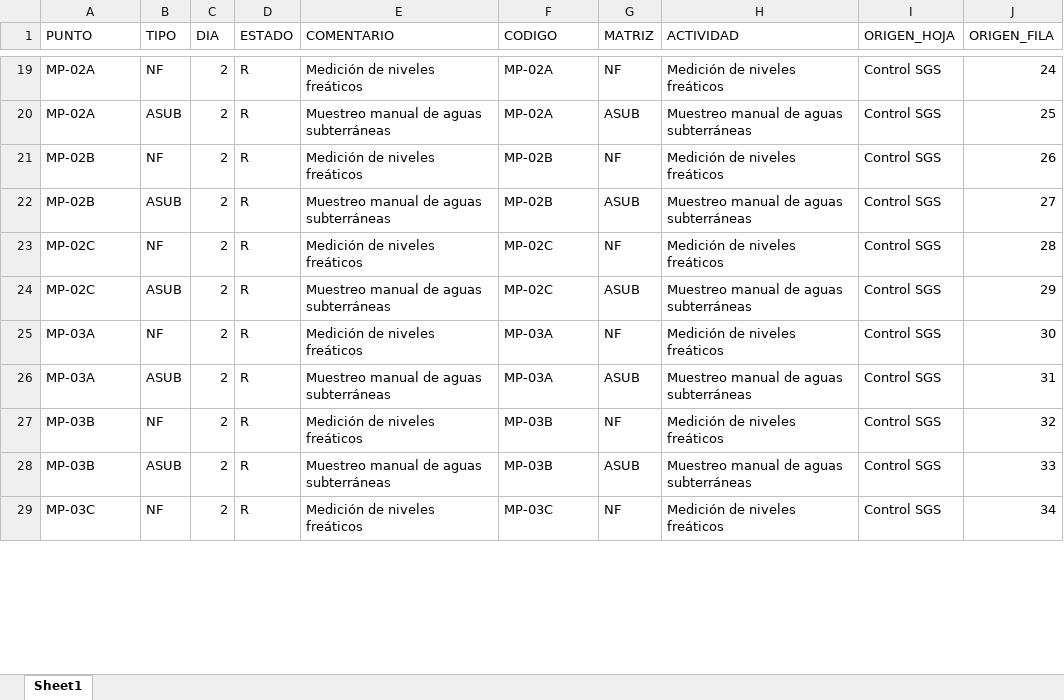
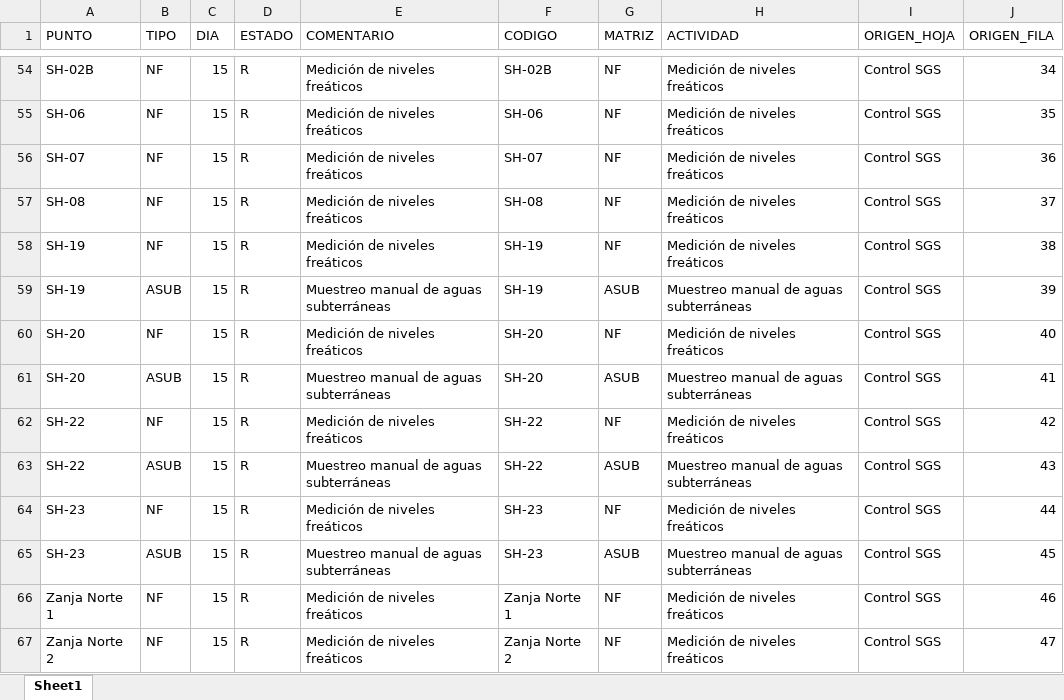
Before and after one commit to sofia-esperanza/automatizador_cierre_ot, an Excel workbook: output/_temp/etapa_2_actualizacion_mensual/_interno/registros_turno_aplicado.xlsx, sheet Sheet1, drawn as a sheet; only a part is shown, gaps mark what is left out; values as stored, in another font and other column widths than the file's, no borders; removed rows and columns are numbered as before the commit, all else as after; the diff covers the shown part only; the diff names each change by its address in the sheet, - before the commit and + after, or states it on an @@ line.

```diff
--- a/output/_temp/etapa_2_actualizacion_mensual/_interno/registros_turno_aplicado.xlsx (sheet Sheet1)
+++ b/output/_temp/etapa_2_actualizacion_mensual/_interno/registros_turno_aplicado.xlsx (sheet Sheet1)
-A54 (PUNTO): MP-02A
+A54 (PUNTO): SH-02B
-C54 (DIA): 2
+C54 (DIA): 15
-F54 (CODIGO): MP-02A
+F54 (CODIGO): SH-02B
-J54 (ORIGEN_FILA): 24
+J54 (ORIGEN_FILA): 34
+row 55: SH-06 | NF | 15 | R | Medición de niveles freáticos | SH-06 | NF | Medición de niveles freáticos | Control SGS | 35
+row 56: SH-07 | NF | 15 | R | Medición de niveles freáticos | SH-07 | NF | Medición de niveles freáticos | Control SGS | 36
+row 57: SH-08 | NF | 15 | R | Medición de niveles freáticos | SH-08 | NF | Medición de niveles freáticos | Control SGS | 37
+row 58: SH-19 | NF | 15 | R | Medición de niveles freáticos | SH-19 | NF | Medición de niveles freáticos | Control SGS | 38
-A59 (PUNTO): MP-02A
+A59 (PUNTO): SH-19
-C59:C66 (DIA): 2
+C59:C66 (DIA): 15
-F59 (CODIGO): MP-02A
+F59 (CODIGO): SH-19
-J59 (ORIGEN_FILA): 25
+J59 (ORIGEN_FILA): 39
-A60:A61 (PUNTO): MP-02B
+A60:A61 (PUNTO): SH-20
-F60:F61 (CODIGO): MP-02B
+F60:F61 (CODIGO): SH-20
-J60 (ORIGEN_FILA): 26
+J60 (ORIGEN_FILA): 40
-J61 (ORIGEN_FILA): 27
+J61 (ORIGEN_FILA): 41
-A62:A63 (PUNTO): MP-02C
+A62:A63 (PUNTO): SH-22
-F62:F63 (CODIGO): MP-02C
+F62:F63 (CODIGO): SH-22
-J62 (ORIGEN_FILA): 28
+J62 (ORIGEN_FILA): 42
-J63 (ORIGEN_FILA): 29
+J63 (ORIGEN_FILA): 43
-A64:A65 (PUNTO): MP-03A
+A64:A65 (PUNTO): SH-23
-F64:F65 (CODIGO): MP-03A
+F64:F65 (CODIGO): SH-23
-J64 (ORIGEN_FILA): 30
+J64 (ORIGEN_FILA): 44
-J65 (ORIGEN_FILA): 31
+J65 (ORIGEN_FILA): 45
-A66 (PUNTO): MP-03B
+A66 (PUNTO): Zanja Norte 1
-F66 (CODIGO): MP-03B
+F66 (CODIGO): Zanja Norte 1
-J66 (ORIGEN_FILA): 32
+J66 (ORIGEN_FILA): 46
-row 28: MP-03B | ASUB | 2 | R | Muestreo manual de aguas subterráneas | MP-03B | ASUB | Muestreo manual de aguas subterráneas | Control SGS | 33
-A67 (PUNTO): MP-03C
+A67 (PUNTO): Zanja Norte 2
-C67 (DIA): 2
+C67 (DIA): 15
-F67 (CODIGO): MP-03C
+F67 (CODIGO): Zanja Norte 2
-J67 (ORIGEN_FILA): 34
+J67 (ORIGEN_FILA): 47
```
Also changed, not shown: 35 added rows, 4 removed rows and 30 edited cells elsewhere in this sheet, output/_temp/etapa_1_limpieza_base/cierre_ot_base_tecnico.xlsx, output/_temp/etapa_1_limpieza_base/msewjo_limpio_tecnico.xlsx, 24 other files.
